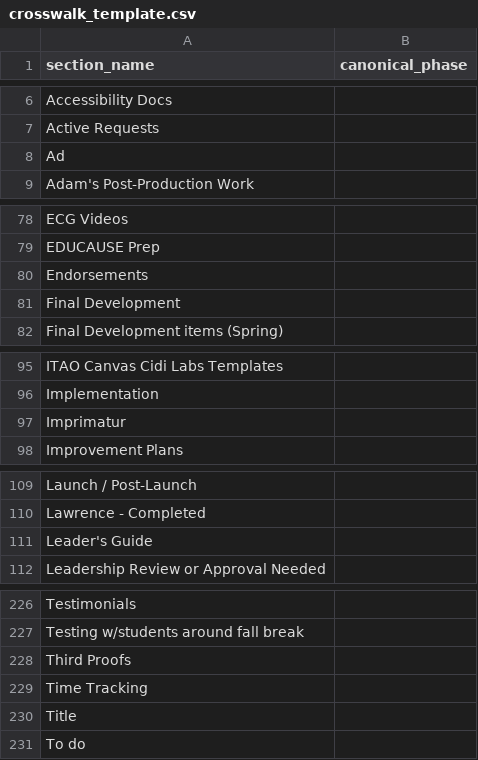
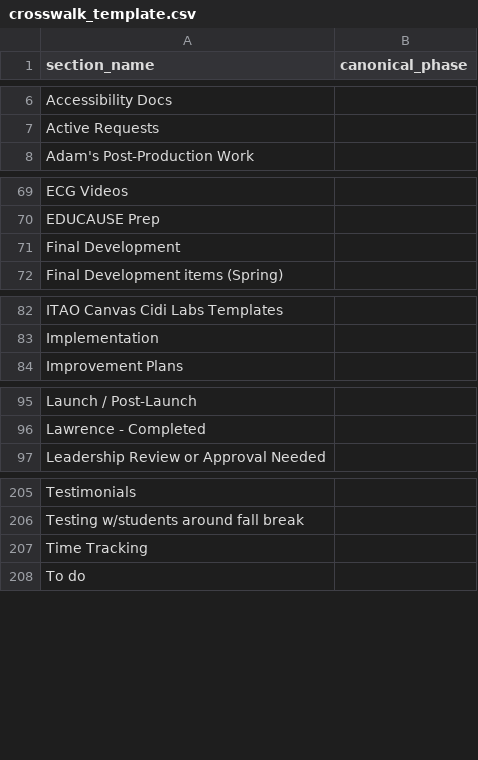
Before and after one commit to jliu234-cell/odl-estimator, a CSV file: data_all/crosswalk_template.csv, drawn as a sheet; only a part is shown, gaps mark what is left out; the diff covers the shown part only.

```diff
--- a/data_all/crosswalk_template.csv
+++ b/data_all/crosswalk_template.csv
@@ -7,3 +7,2 @@ Accessibility Docs,
 Active Requests,
-Ad,
 Adam's Post-Production Work,
@@ -79,3 +70,2 @@ ECG Videos,
 EDUCAUSE Prep,
-Endorsements,
 Final Development,
@@ -96,3 +83,2 @@ ITAO Canvas Cidi Labs Templates,
 Implementation,
-Imprimatur,
 Improvement Plans,
@@ -110,3 +96,2 @@ Launch / Post-Launch,
 Lawrence - Completed,
-Leader's Guide,
 Leadership Review or Approval Needed,
@@ -227,5 +206,3 @@ Testimonials,
 Testing w/students around fall break,
-Third Proofs,
 Time Tracking,
-Title,
 To do,
```
Also changed, not shown: 19 removed rows elsewhere in this file, data_all/derived/archetypes.csv, data_all/phase_summary.csv, 16 other files.
